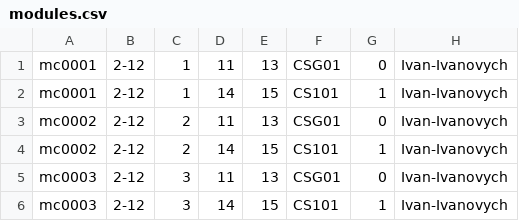
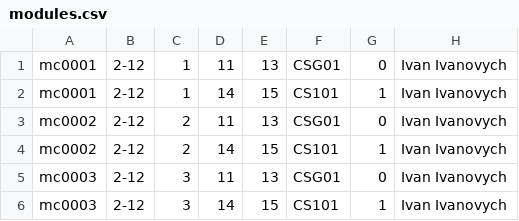
Before and after one commit to Absolutely0Perfect/Timetable-System-Project, a CSV file: Data/modules.csv, drawn as a sheet.

```diff
--- a/Data/modules.csv
+++ b/Data/modules.csv
@@ -1,6 +1,6 @@
-mc0001,2-12,1,11,13,CSG01,0,Ivan-Ivanovych
-mc0001,2-12,1,14,15,CS101,1,Ivan-Ivanovych
-mc0002,2-12,2,11,13,CSG01,0,Ivan-Ivanovych
-mc0002,2-12,2,14,15,CS101,1,Ivan-Ivanovych
-mc0003,2-12,3,11,13,CSG01,0,Ivan-Ivanovych
-mc0003,2-12,3,14,15,CS101,1,Ivan-Ivanovych
+mc0001,2-12,1,11,13,CSG01,0,Ivan Ivanovych
+mc0001,2-12,1,14,15,CS101,1,Ivan Ivanovych
+mc0002,2-12,2,11,13,CSG01,0,Ivan Ivanovych
+mc0002,2-12,2,14,15,CS101,1,Ivan Ivanovych
+mc0003,2-12,3,11,13,CSG01,0,Ivan Ivanovych
+mc0003,2-12,3,14,15,CS101,1,Ivan Ivanovych
```
Also changed, not shown: 5 other files.
